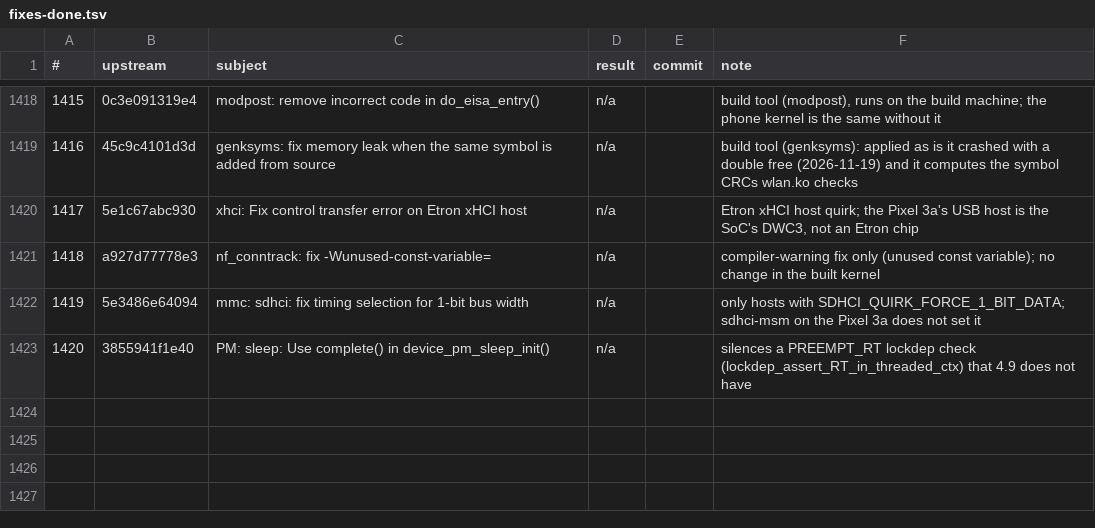
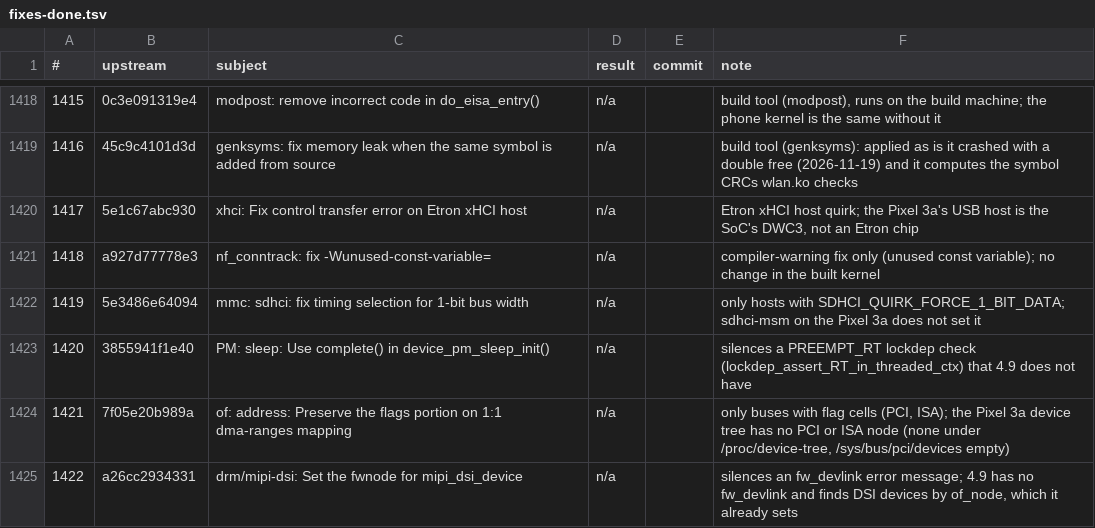
Before and after one commit to xbill9/android_kernel_google_msm-4.9, a TSV file: backport-tools/fixes-done.tsv, drawn as a sheet; only a part is shown, gaps mark what is left out; the diff names each change by its address in the sheet, - before the commit and + after, or states it on an @@ line.

```diff
--- a/backport-tools/fixes-done.tsv
+++ b/backport-tools/fixes-done.tsv
+row 1424: 1421 | 7f05e20b989a | of: address: Preserve the flags portion on 1:1 dma-ranges mapping | n/a |  | only buses with flag cells (PCI, ISA); the Pixel 3a device tree has no PCI or ISA node (none under /proc/device-tree, /sys/bus/pci/devices empty)
+row 1425: 1422 | a26cc2934331 | drm/mipi-dsi: Set the fwnode for mipi_dsi_device | n/a |  | silences an fw_devlink error message; 4.9 has no fw_devlink and finds DSI devices by of_node, which it already sets
```
Also changed, not shown: backport-tools/handport-todo.tsv.
